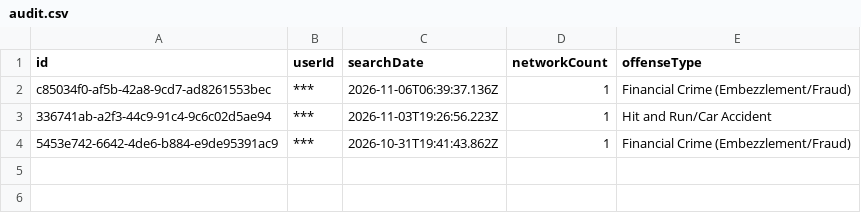
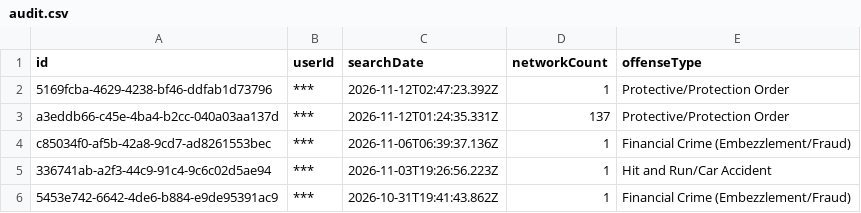
Before and after one commit to pmocek/scrape-flock-safety-subscriber-portals, a CSV file: data/rockford-dept-of-public-safety-mi/audit.csv, drawn as a sheet.

```diff
--- a/data/rockford-dept-of-public-safety-mi/audit.csv
+++ b/data/rockford-dept-of-public-safety-mi/audit.csv
@@ -1,2 +1,4 @@
 id,userId,searchDate,networkCount,offenseType
+5169fcba-4629-4238-bf46-ddfab1d73796,***,2026-11-12T02:47:23.392Z,1,Protective/Protection Order
+a3eddb66-c45e-4ba4-b2cc-040a03aa137d,***,2026-11-12T01:24:35.331Z,137,Protective/Protection Order
 c85034f0-af5b-42a8-9cd7-ad8261553bec,***,2026-11-06T06:39:37.136Z,1,Financial Crime (Embezzlement/Fraud)
```
Also changed, not shown: 20 other files.
